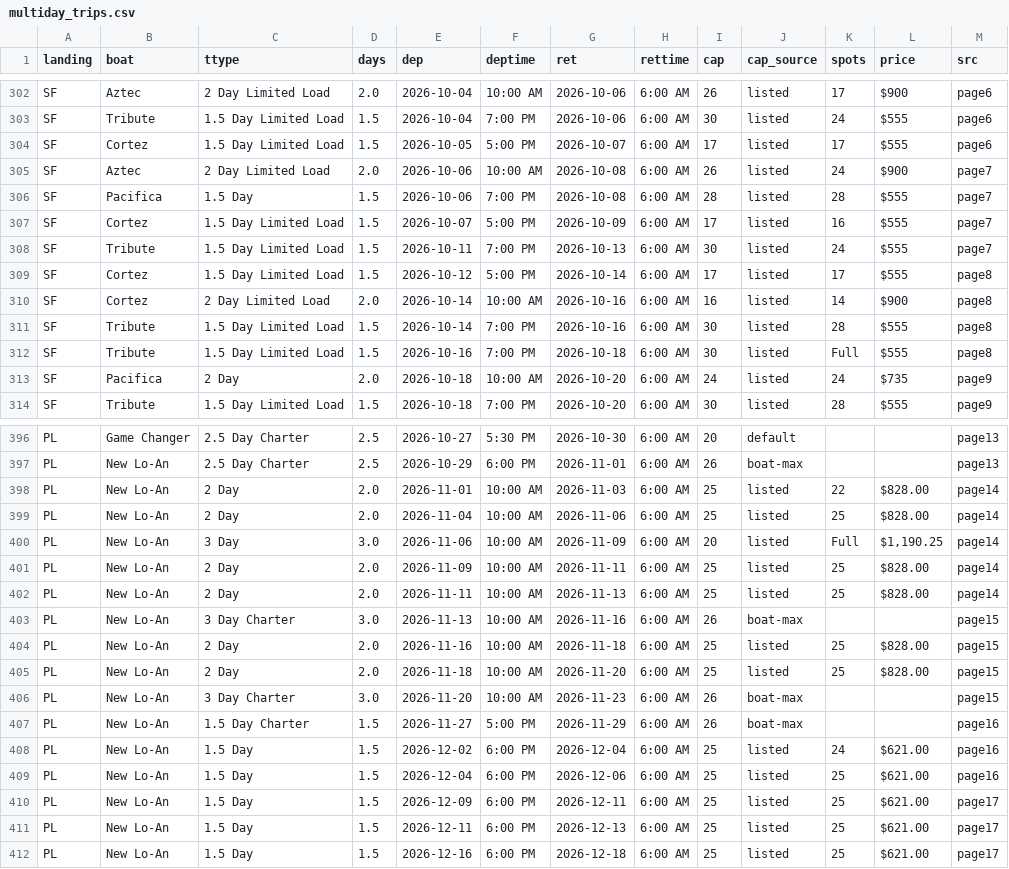
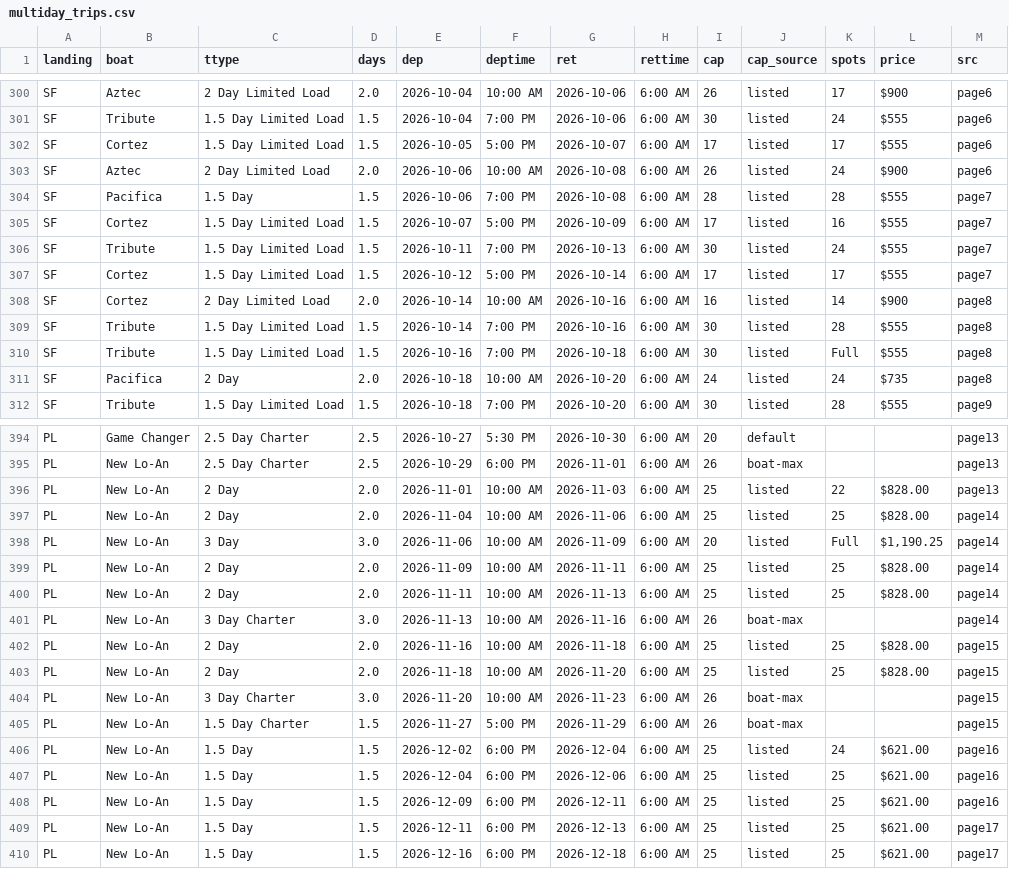
Before and after one commit to edmatibag9Dev/Saltwater-Long-Range-Trip-Planner, a CSV file: data/multiday_trips.csv, drawn as a sheet; only a part is shown, gaps mark what is left out; the diff covers the shown part only.

```diff
--- a/data/multiday_trips.csv
+++ b/data/multiday_trips.csv
@@ -304,3 +302,3 @@ SF,Tribute,1.5 Day Limited Load,1.5,2026-10-04,7:00 PM,2026-10-06,6:00 AM,30,lis
 SF,Cortez,1.5 Day Limited Load,1.5,2026-10-05,5:00 PM,2026-10-07,6:00 AM,17,listed,17,$555,page6
-SF,Aztec,2 Day Limited Load,2.0,2026-10-06,10:00 AM,2026-10-08,6:00 AM,26,listed,24,$900,page7
+SF,Aztec,2 Day Limited Load,2.0,2026-10-06,10:00 AM,2026-10-08,6:00 AM,26,listed,24,$900,page6
 SF,Pacifica,1.5 Day,1.5,2026-10-06,7:00 PM,2026-10-08,6:00 AM,28,listed,28,$555,page7
@@ -308,3 +306,3 @@ SF,Cortez,1.5 Day Limited Load,1.5,2026-10-07,5:00 PM,2026-10-09,6:00 AM,17,list
 SF,Tribute,1.5 Day Limited Load,1.5,2026-10-11,7:00 PM,2026-10-13,6:00 AM,30,listed,24,$555,page7
-SF,Cortez,1.5 Day Limited Load,1.5,2026-10-12,5:00 PM,2026-10-14,6:00 AM,17,listed,17,$555,page8
+SF,Cortez,1.5 Day Limited Load,1.5,2026-10-12,5:00 PM,2026-10-14,6:00 AM,17,listed,17,$555,page7
 SF,Cortez,2 Day Limited Load,2.0,2026-10-14,10:00 AM,2026-10-16,6:00 AM,16,listed,14,$900,page8
@@ -312,3 +310,3 @@ SF,Tribute,1.5 Day Limited Load,1.5,2026-10-14,7:00 PM,2026-10-16,6:00 AM,30,lis
 SF,Tribute,1.5 Day Limited Load,1.5,2026-10-16,7:00 PM,2026-10-18,6:00 AM,30,listed,Full,$555,page8
-SF,Pacifica,2 Day,2.0,2026-10-18,10:00 AM,2026-10-20,6:00 AM,24,listed,24,$735,page9
+SF,Pacifica,2 Day,2.0,2026-10-18,10:00 AM,2026-10-20,6:00 AM,24,listed,24,$735,page8
 SF,Tribute,1.5 Day Limited Load,1.5,2026-10-18,7:00 PM,2026-10-20,6:00 AM,30,listed,28,$555,page9
@@ -397,3 +395,3 @@ PL,Game Changer,2.5 Day Charter,2.5,2026-10-27,5:30 PM,2026-10-30,6:00 AM,20,def
 PL,New Lo-An,2.5 Day Charter,2.5,2026-10-29,6:00 PM,2026-11-01,6:00 AM,26,boat-max,,,page13
-PL,New Lo-An,2 Day,2.0,2026-11-01,10:00 AM,2026-11-03,6:00 AM,25,listed,22,$828.00,page14
+PL,New Lo-An,2 Day,2.0,2026-11-01,10:00 AM,2026-11-03,6:00 AM,25,listed,22,$828.00,page13
 PL,New Lo-An,2 Day,2.0,2026-11-04,10:00 AM,2026-11-06,6:00 AM,25,listed,25,$828.00,page14
@@ -402,3 +400,3 @@ PL,New Lo-An,2 Day,2.0,2026-11-09,10:00 AM,2026-11-11,6:00 AM,25,listed,25,$828.
 PL,New Lo-An,2 Day,2.0,2026-11-11,10:00 AM,2026-11-13,6:00 AM,25,listed,25,$828.00,page14
-PL,New Lo-An,3 Day Charter,3.0,2026-11-13,10:00 AM,2026-11-16,6:00 AM,26,boat-max,,,page15
+PL,New Lo-An,3 Day Charter,3.0,2026-11-13,10:00 AM,2026-11-16,6:00 AM,26,boat-max,,,page14
 PL,New Lo-An,2 Day,2.0,2026-11-16,10:00 AM,2026-11-18,6:00 AM,25,listed,25,$828.00,page15
@@ -406,6 +404,6 @@ PL,New Lo-An,2 Day,2.0,2026-11-18,10:00 AM,2026-11-20,6:00 AM,25,listed,25,$828.
 PL,New Lo-An,3 Day Charter,3.0,2026-11-20,10:00 AM,2026-11-23,6:00 AM,26,boat-max,,,page15
-PL,New Lo-An,1.5 Day Charter,1.5,2026-11-27,5:00 PM,2026-11-29,6:00 AM,26,boat-max,,,page16
+PL,New Lo-An,1.5 Day Charter,1.5,2026-11-27,5:00 PM,2026-11-29,6:00 AM,26,boat-max,,,page15
 PL,New Lo-An,1.5 Day,1.5,2026-12-02,6:00 PM,2026-12-04,6:00 AM,25,listed,24,$621.00,page16
 PL,New Lo-An,1.5 Day,1.5,2026-12-04,6:00 PM,2026-12-06,6:00 AM,25,listed,25,$621.00,page16
-PL,New Lo-An,1.5 Day,1.5,2026-12-09,6:00 PM,2026-12-11,6:00 AM,25,listed,25,$621.00,page17
+PL,New Lo-An,1.5 Day,1.5,2026-12-09,6:00 PM,2026-12-11,6:00 AM,25,listed,25,$621.00,page16
 PL,New Lo-An,1.5 Day,1.5,2026-12-11,6:00 PM,2026-12-13,6:00 AM,25,listed,25,$621.00,page17
```
Also changed, not shown: 3 added rows, 3 removed rows, 12 moved rows and 38 edited cells elsewhere in this file, data/landing_trips_raw.csv, 5 other files.
